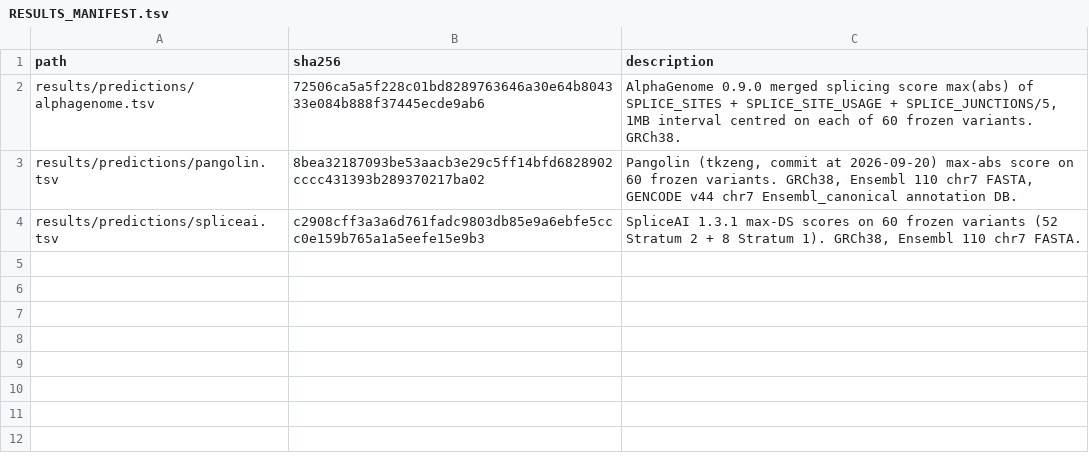
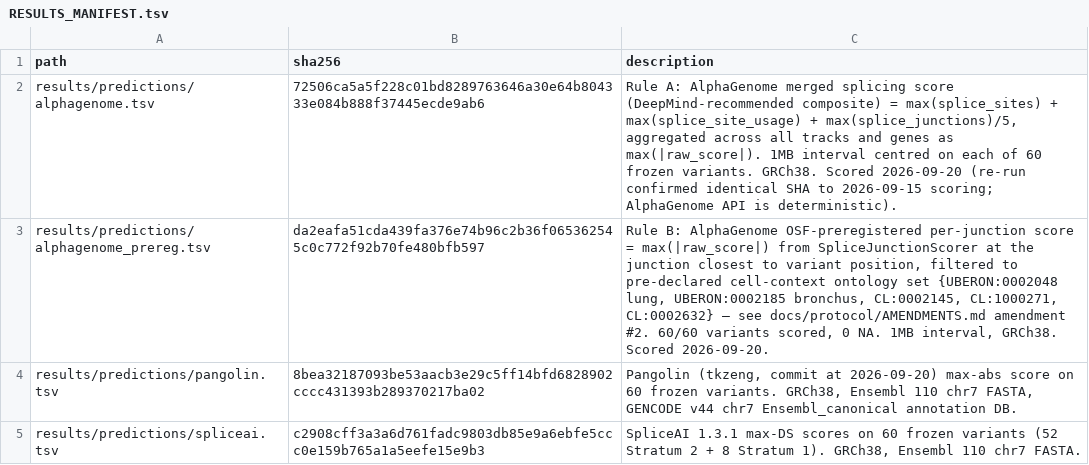
Before and after one commit to DrRobertEnglish/cftr-alphagenome-benchmark, a TSV file: results/predictions/RESULTS_MANIFEST.tsv, drawn as a sheet.

Commit message:
Rule B pre-registered scoring results + divergence diagnosis
Adds pre-registered per-junction scoring results (Rule B) alongside the
existing composite scoring (Rule A). Both are now recorded as parallel
primary analyses per amendment #2.

Rule A results (unchanged, deterministic re-run confirmed identical SHA):
- H1 vs SpliceAI:  AUC 1.000 vs 0.982, p=0.23, non-inferior
- H2 vs Pangolin:  AUC 1.000 vs 0.985, p~0.24, non-inferior
- H3 Stratum 1:    Spearman rho = -0.66, 95% CI [-0.98, +0.10]

Rule B results (new):
- H1 vs SpliceAI:  AUC 0.9922 vs 0.982, p=0.47, non-inferior
- H2 vs Pangolin:  AUC 0.9922 vs 0.985, p=0.33, non-inferior
- H3 Stratum 1:    Spearman rho = -0.29, 95% CI [-0.85, +0.61]

Divergence diagnosis (results/ruleB/DIVERGENCE_DIAGNOSIS.md):
The AUC-loss on Stratum 2 traces to one splice-affecting variant
(Joynt_E02) mis-ranking below three no-effect variants (E03, E04, E05)
whose closest lung/bronchial junctions are 883-2892 bp from the variant.
The rho degradation on Stratum 1 traces to two variants (S1_01_Masvidal
at 40% normally spliced getting a spuriously high rank, and the wild-type
control S1_06_Joynt_WT at 100% normally spliced getting a spuriously
non-zero score with chosen-junction distance 2892 bp).

Unified mechanism: when the pre-declared cell-context ontology set
contains no junction within a few hundred bp of the variant, the
'closest junction' fallback selects a distant junction whose per-junction
raw_score is noisy and unrelated to the variant's true splicing impact.
Rule A's cross-track aggregation launders this out.

This is a substantive methodological finding worth its own paragraph in
the Discussion, not a defect to be hidden.

Both H1/H2 non-inferiority conclusions survive under both scoring rules.
Rule B does not achieve perfect discrimination; the perfect-rank-
separation narrative in v0.1's Discussion is Rule-A-specific and must
be qualified in v0.2.

```diff
--- a/results/predictions/RESULTS_MANIFEST.tsv
+++ b/results/predictions/RESULTS_MANIFEST.tsv
@@ -1,3 +1,4 @@
 path	sha256	description
-results/predictions/alphagenome.tsv	72506ca5a5f228c01bd8289763646a30e64b804333e084b888f37445ecde9ab6	AlphaGenome 0.9.0 merged splicing score max(abs) of SPLICE_SITES + SPLICE_SITE_USAGE + SPLICE_JUNCTIONS/5, 1MB interval centred on each of 60 frozen variants. GRCh38.
+results/predictions/alphagenome.tsv	72506ca5a5f228c01bd8289763646a30e64b804333e084b888f37445ecde9ab6	Rule A: AlphaGenome merged splicing score (DeepMind-recommended composite) = max(splice_sites) + max(splice_site_usage) + max(splice_junctions)/5, aggregated across all tracks and genes as max(|raw_score|). 1MB interval centred on each of 60 frozen variants. GRCh38. Scored 2026-09-20 (re-run confirmed identical SHA to 2026-09-15 scoring; AlphaGenome API is deterministic).
+results/predictions/alphagenome_prereg.tsv	da2eafa51cda439fa376e74b96c2b36f065362545c0c772f92b70fe480bfb597	Rule B: AlphaGenome OSF-preregistered per-junction score = max(|raw_score|) from SpliceJunctionScorer at the junction closest to variant position, filtered to pre-declared cell-context ontology set {UBERON:0002048 lung, UBERON:0002185 bronchus, CL:0002145, CL:1000271, CL:0002632} — see docs/protocol/AMENDMENTS.md amendment #2. 60/60 variants scored, 0 NA. 1MB interval, GRCh38. Scored 2026-09-20.
 results/predictions/pangolin.tsv	8bea32187093be53aacb3e29c5ff14bfd6828902cccc431393b289370217ba02	Pangolin (tkzeng, commit at 2026-09-20) max-abs score on 60 frozen variants. GRCh38, Ensembl 110 chr7 FASTA, GENCODE v44 chr7 Ensembl_canonical annotation DB.
```
Also changed, not shown: 11 other files.
